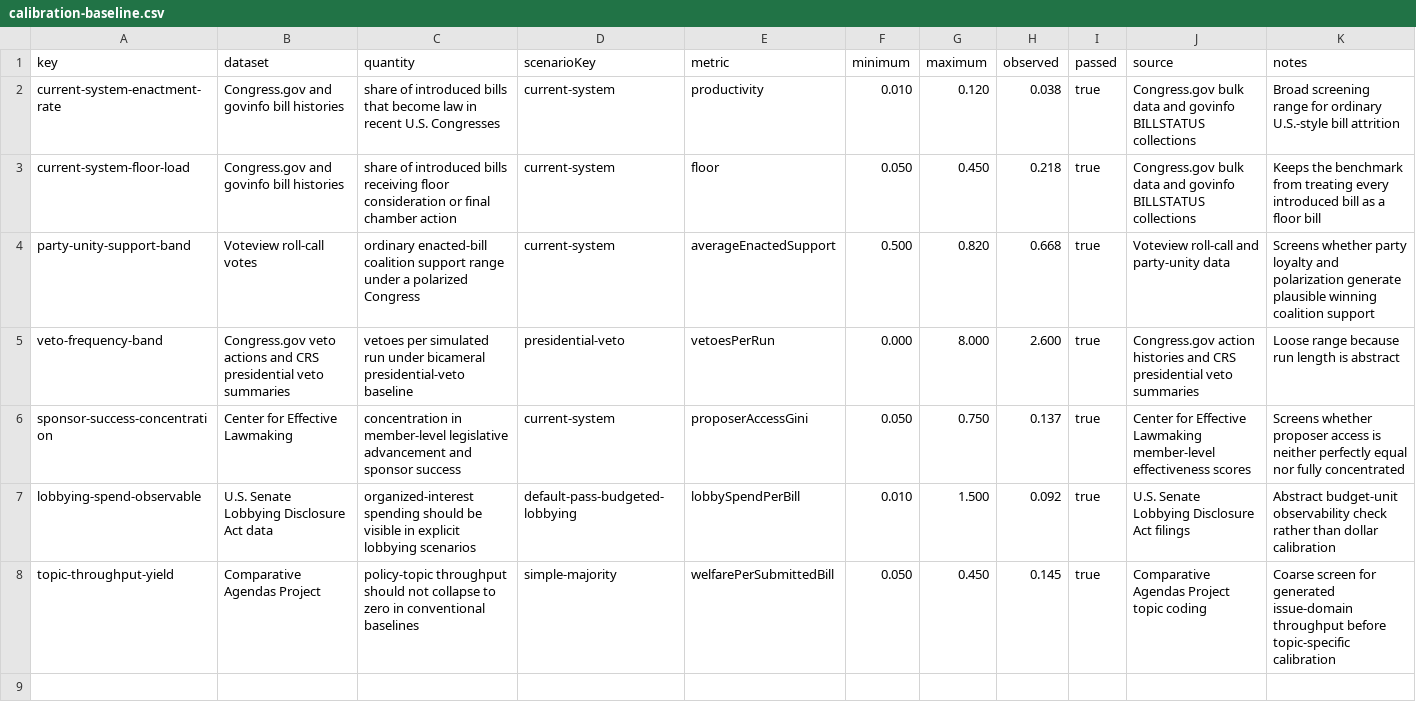
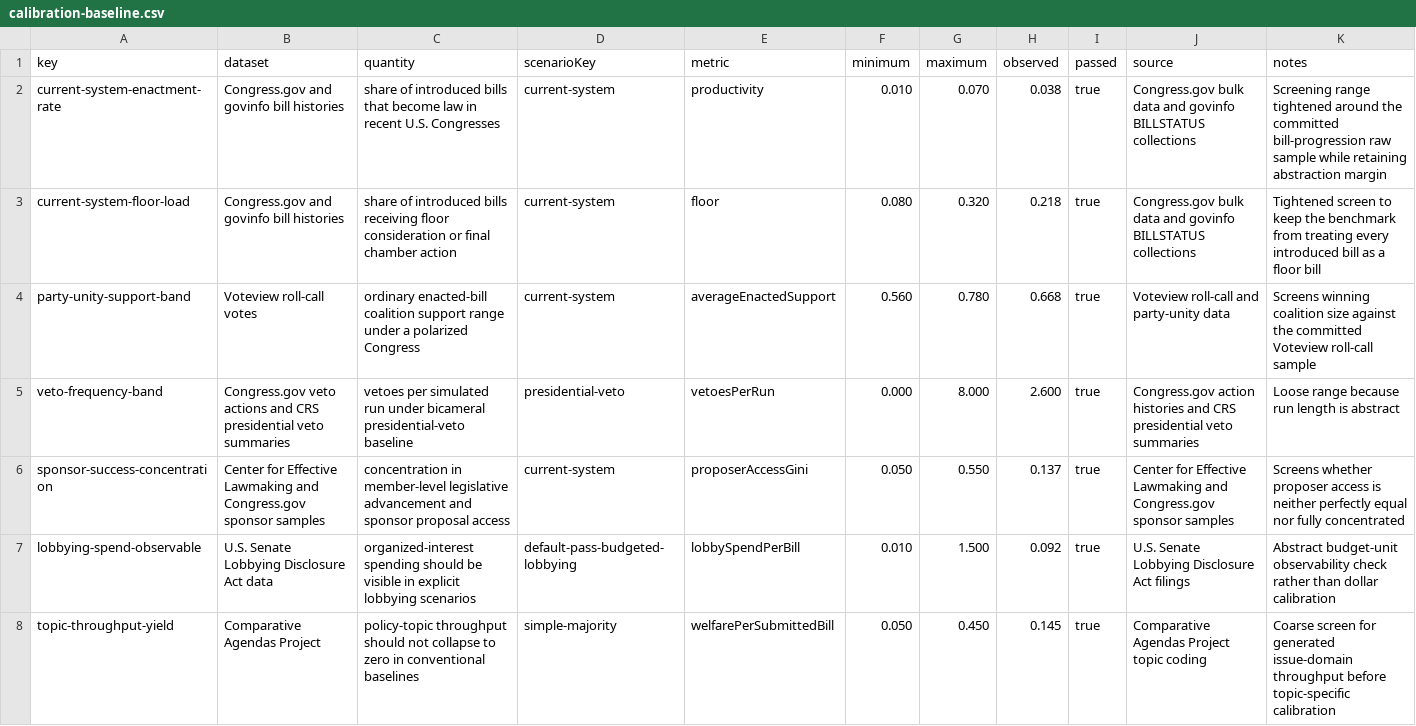
Before and after one commit to Jacoba1100254352/congress-institutional-simulator, a CSV file: reports/calibration-baseline.csv, drawn as a sheet.

```diff
--- a/reports/calibration-baseline.csv
+++ b/reports/calibration-baseline.csv
@@ -1,7 +1,7 @@
 key,dataset,quantity,scenarioKey,metric,minimum,maximum,observed,passed,source,notes
-current-system-enactment-rate,Congress.gov and govinfo bill histories,share of introduced bills that become law in recent U.S. Congresses,current-system,productivity,0.010,0.120,0.038,true,Congress.gov bulk data and govinfo BILLSTATUS collections,Broad screening range for ordinary U.S.-style bill attrition
-current-system-floor-load,Congress.gov and govinfo bill histories,share of introduced bills receiving floor consideration or final chamber action,current-system,floor,0.050,0.450,0.218,true,Congress.gov bulk data and govinfo BILLSTATUS collections,Keeps the benchmark from treating every introduced bill as a floor bill
-party-unity-support-band,Voteview roll-call votes,ordinary enacted-bill coalition support range under a polarized Congress,current-system,averageEnactedSupport,0.500,0.820,0.668,true,Voteview roll-call and party-unity data,Screens whether party loyalty and polarization generate plausible winning coalition support
+current-system-enactment-rate,Congress.gov and govinfo bill histories,share of introduced bills that become law in recent U.S. Congresses,current-system,productivity,0.010,0.070,0.038,true,Congress.gov bulk data and govinfo BILLSTATUS collections,Screening range tightened around the committed bill-progression raw sample while retaining abstraction margin
+current-system-floor-load,Congress.gov and govinfo bill histories,share of introduced bills receiving floor consideration or final chamber action,current-system,floor,0.080,0.320,0.218,true,Congress.gov bulk data and govinfo BILLSTATUS collections,Tightened screen to keep the benchmark from treating every introduced bill as a floor bill
+party-unity-support-band,Voteview roll-call votes,ordinary enacted-bill coalition support range under a polarized Congress,current-system,averageEnactedSupport,0.560,0.780,0.668,true,Voteview roll-call and party-unity data,Screens winning coalition size against the committed Voteview roll-call sample
 veto-frequency-band,Congress.gov veto actions and CRS presidential veto summaries,vetoes per simulated run under bicameral presidential-veto baseline,presidential-veto,vetoesPerRun,0.000,8.000,2.600,true,Congress.gov action histories and CRS presidential veto summaries,Loose range because run length is abstract
-sponsor-success-concentration,Center for Effective Lawmaking,concentration in member-level legislative advancement and sponsor success,current-system,proposerAccessGini,0.050,0.750,0.137,true,Center for Effective Lawmaking member-level effectiveness scores,Screens whether proposer access is neither perfectly equal nor fully concentrated
+sponsor-success-concentration,Center for Effective Lawmaking and Congress.gov sponsor samples,concentration in member-level legislative advancement and sponsor proposal access,current-system,proposerAccessGini,0.050,0.550,0.137,true,Center for Effective Lawmaking and Congress.gov sponsor samples,Screens whether proposer access is neither perfectly equal nor fully concentrated
 lobbying-spend-observable,U.S. Senate Lobbying Disclosure Act data,organized-interest spending should be visible in explicit lobbying scenarios,default-pass-budgeted-lobbying,lobbySpendPerBill,0.010,1.500,0.092,true,U.S. Senate Lobbying Disclosure Act filings,Abstract budget-unit observability check rather than dollar calibration
```
Also changed, not shown: data/calibration/empirical-benchmarks.csv, reports/all-scenarios-baseline.csv, 32 other files.
